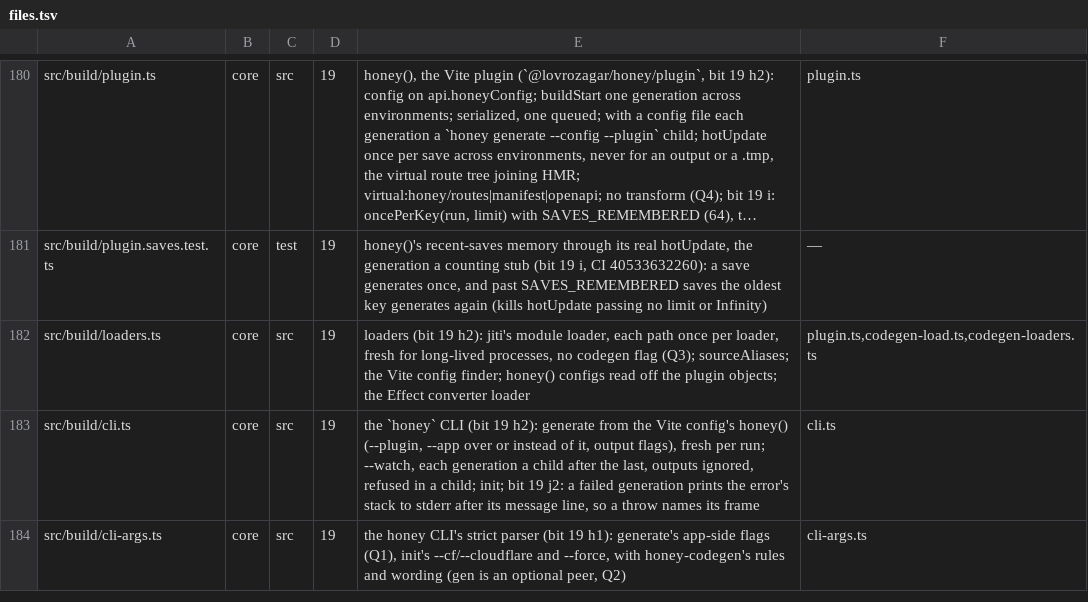
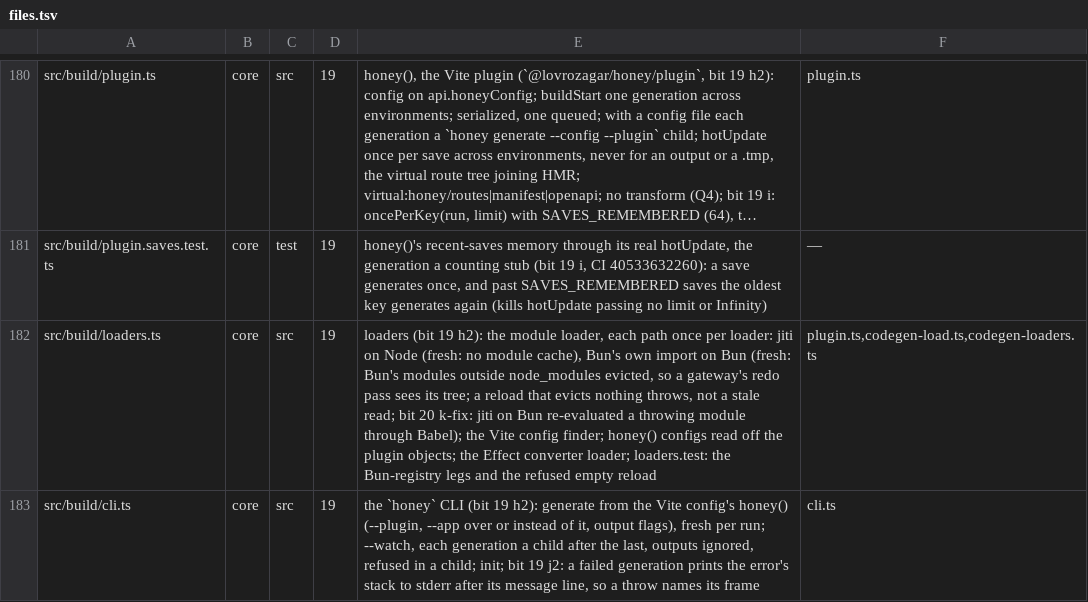
Before and after one commit to workerstack/backend, a TSV file: blueprint/files.tsv, drawn as a sheet; only a part is shown, gaps mark what is left out; the shorter side is filled out with more unchanged rows; long unchanged cells end in …; the diff covers the shown part only; the diff names each change by its address in the sheet, - before the commit and + after, or states it on an @@ line.

Commit message:
docs(blueprint): k-fix rows, no jiti on Bun, every tsconfig gated

```diff
--- a/blueprint/files.tsv
+++ b/blueprint/files.tsv
-E182: …19 h2): jiti's module loader, each path once per loader, fresh for long-lived processes, no codegen flag (Q3); sourceAliases; the Vite config finder; honey() configs read off the plugin objects; the Effect converter loader
+E182: …19 h2): the module loader, each path once per loader: jiti on Node (fresh: no module cache), Bun's own import on Bun (fresh: Bun's modules outside node_modules evicted, so a gateway's redo pass sees its tree; a reload that evicts nothing throws, not a stale read; bit 20 k-fix: jiti on Bun re-evaluated a throwing module through Babel); the Vite config finder; honey() configs read off the plugin objects; the Effect converter loader; loaders.test: the Bun-registry legs and the refused empty reload
```
Also changed, not shown: 2 added rows and 5 edited cells elsewhere in this file.
